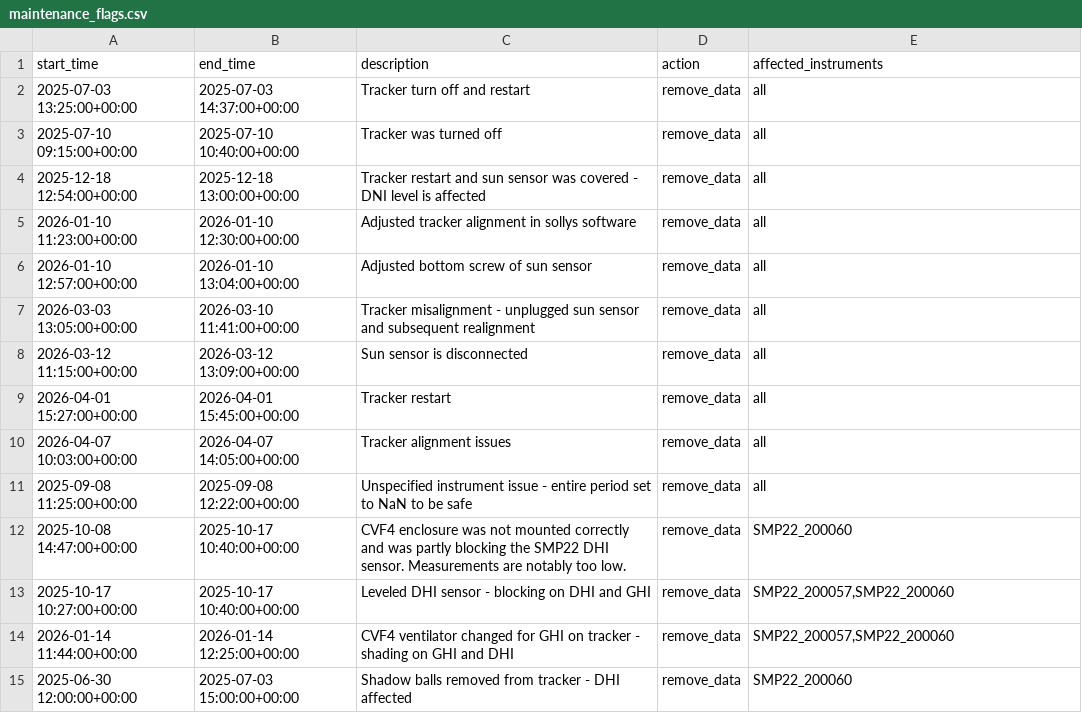
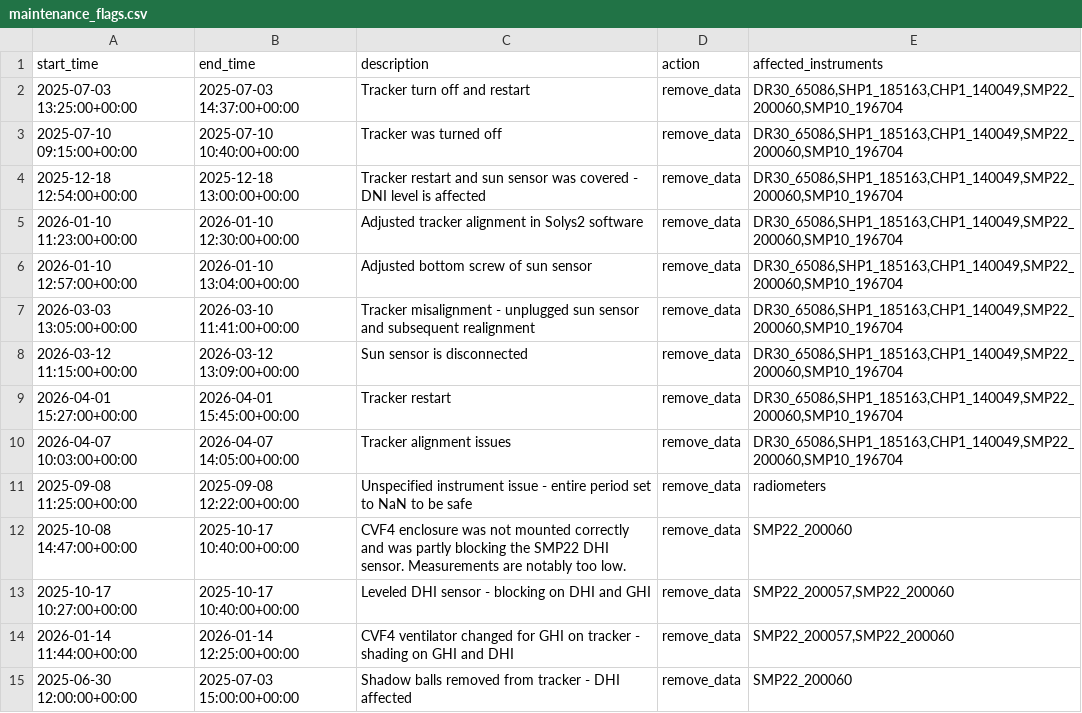
Before and after one commit to AdamRJensen/SARC, a CSV file: logbook_flags/maintenance_flags.csv, drawn as a sheet; only a part is shown; the diff covers the shown part only.

Commit message:
Massive naming update

```diff
--- a/logbook_flags/maintenance_flags.csv
+++ b/logbook_flags/maintenance_flags.csv
@@ -1,12 +1,12 @@
 start_time,end_time,description,action,affected_instruments
-2025-07-03 13:25:00+00:00,2025-07-03 14:37:00+00:00,Tracker turn off and restart,remove_data,all
-2025-07-10 09:15:00+00:00,2025-07-10 10:40:00+00:00,Tracker was turned off,remove_data,all
-2025-12-18 12:54:00+00:00,2025-12-18 13:00:00+00:00,Tracker restart and sun sensor was covered - DNI level is affected,remove_data,all
-2026-01-10 11:23:00+00:00,2026-01-10 12:30:00+00:00,Adjusted tracker alignment in sollys software,remove_data,all
-2026-01-10 12:57:00+00:00,2026-01-10 13:04:00+00:00,Adjusted bottom screw of sun sensor,remove_data,all
-2026-03-03 13:05:00+00:00,2026-03-10 11:41:00+00:00,Tracker misalignment - unplugged sun sensor and subsequent realignment,remove_data,all
-2026-03-12 11:15:00+00:00,2026-03-12 13:09:00+00:00,Sun sensor is disconnected,remove_data,all
-2026-04-01 15:27:00+00:00,2026-04-01 15:45:00+00:00,Tracker restart,remove_data,all
-2026-04-07 10:03:00+00:00,2026-04-07 14:05:00+00:00,Tracker alignment issues,remove_data,all
-2025-09-08 11:25:00+00:00,2025-09-08 12:22:00+00:00,Unspecified instrument issue - entire period set to NaN to be safe,remove_data,all
+2025-07-03 13:25:00+00:00,2025-07-03 14:37:00+00:00,Tracker turn off and restart,remove_data,"DR30_65086,SHP1_185163,CHP1_140049,SMP22_200060,SMP10_196704"
+2025-07-10 09:15:00+00:00,2025-07-10 10:40:00+00:00,Tracker was turned off,remove_data,"DR30_65086,SHP1_185163,CHP1_140049,SMP22_200060,SMP10_196704"
+2025-12-18 12:54:00+00:00,2025-12-18 13:00:00+00:00,Tracker restart and sun sensor was covered - DNI level is affected,remove_data,"DR30_65086,SHP1_185163,CHP1_140049,SMP22_200060,SMP10_196704"
+2026-01-10 11:23:00+00:00,2026-01-10 12:30:00+00:00,Adjusted tracker alignment in Solys2 software,remove_data,"DR30_65086,SHP1_185163,CHP1_140049,SMP22_200060,SMP10_196704"
+2026-01-10 12:57:00+00:00,2026-01-10 13:04:00+00:00,Adjusted bottom screw of sun sensor,remove_data,"DR30_65086,SHP1_185163,CHP1_140049,SMP22_200060,SMP10_196704"
+2026-03-03 13:05:00+00:00,2026-03-10 11:41:00+00:00,Tracker misalignment - unplugged sun sensor and subsequent realignment,remove_data,"DR30_65086,SHP1_185163,CHP1_140049,SMP22_200060,SMP10_196704"
+2026-03-12 11:15:00+00:00,2026-03-12 13:09:00+00:00,Sun sensor is disconnected,remove_data,"DR30_65086,SHP1_185163,CHP1_140049,SMP22_200060,SMP10_196704"
+2026-04-01 15:27:00+00:00,2026-04-01 15:45:00+00:00,Tracker restart,remove_data,"DR30_65086,SHP1_185163,CHP1_140049,SMP22_200060,SMP10_196704"
+2026-04-07 10:03:00+00:00,2026-04-07 14:05:00+00:00,Tracker alignment issues,remove_data,"DR30_65086,SHP1_185163,CHP1_140049,SMP22_200060,SMP10_196704"
+2025-09-08 11:25:00+00:00,2025-09-08 12:22:00+00:00,Unspecified instrument issue - entire period set to NaN to be safe,remove_data,radiometers
 2025-10-08 14:47:00+00:00,2025-10-17 10:40:00+00:00,CVF4 enclosure was not mounted correctly and was partly blocking the SMP22 DHI sensor. Measurements are notably too low.,remove_data,SMP22_200060
```
Also changed, not shown: 32 edited cells elsewhere in this file.
